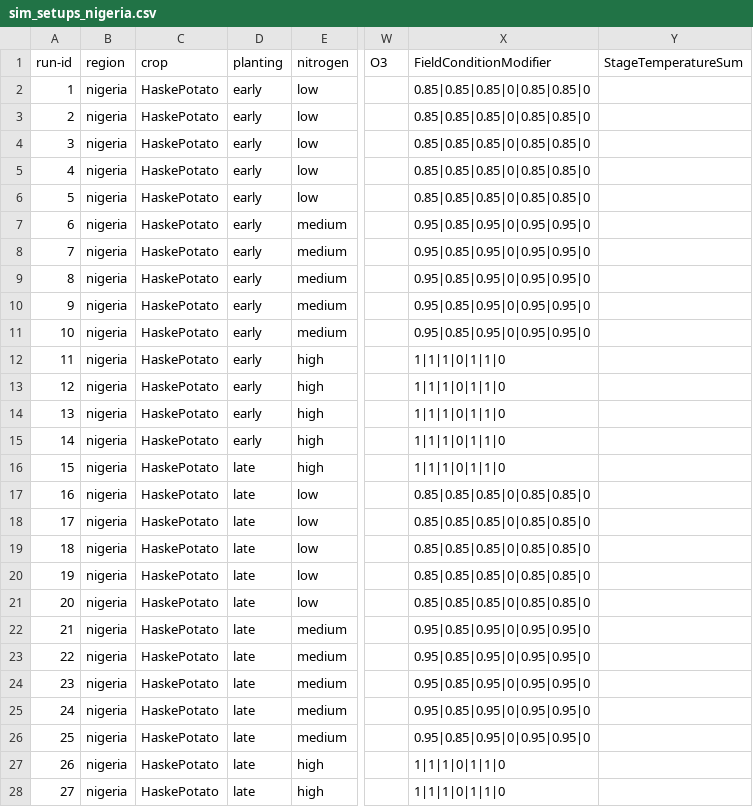
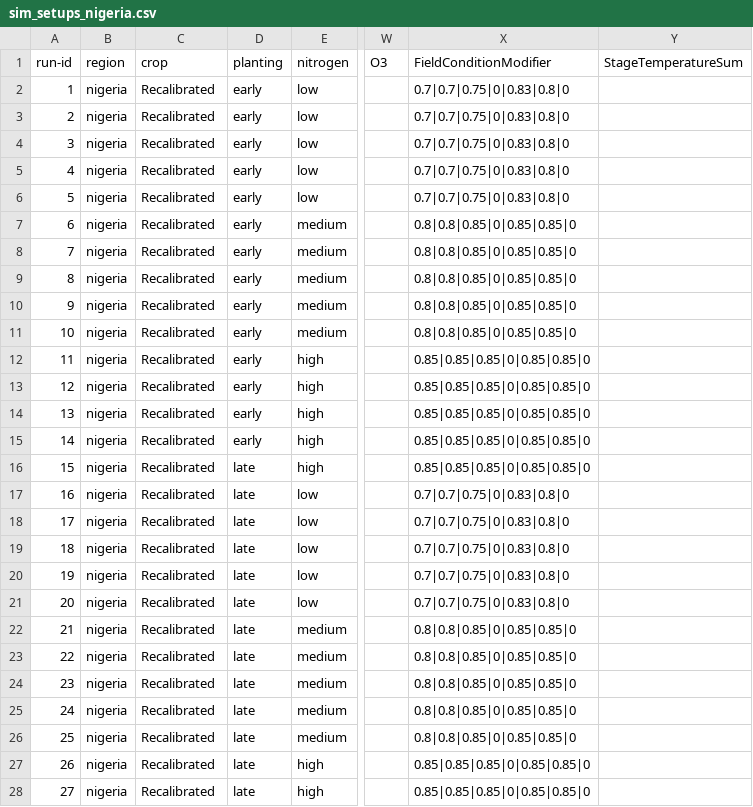
Before and after one commit to zalf-rpm/monica_africa, a CSV file: sim_setups_nigeria.csv, drawn as a sheet; only a part is shown, gaps mark what is left out; the diff covers the shown part only; the diff names each change by its address in the sheet, - before the commit and + after, or states it on an @@ line.

```diff
--- a/sim_setups_nigeria.csv
+++ b/sim_setups_nigeria.csv
-C2:C28 (crop): HaskePotato
+C2:C28 (crop): Recalibrated
-X2:X6 (FieldConditionModifier): 0.85|0.85|0.85|0|0.85|0.85|0
+X2:X6 (FieldConditionModifier): 0.7|0.7|0.75|0|0.83|0.8|0
-X7:X11 (FieldConditionModifier): 0.95|0.85|0.95|0|0.95|0.95|0
+X7:X11 (FieldConditionModifier): 0.8|0.8|0.85|0|0.85|0.85|0
-X12:X16 (FieldConditionModifier): 1|1|1|0|1|1|0
+X12:X16 (FieldConditionModifier): 0.85|0.85|0.85|0|0.85|0.85|0
-X17:X21 (FieldConditionModifier): 0.85|0.85|0.85|0|0.85|0.85|0
+X17:X21 (FieldConditionModifier): 0.7|0.7|0.75|0|0.83|0.8|0
-X22:X26 (FieldConditionModifier): 0.95|0.85|0.95|0|0.95|0.95|0
+X22:X26 (FieldConditionModifier): 0.8|0.8|0.85|0|0.85|0.85|0
-X27:X28 (FieldConditionModifier): 1|1|1|0|1|1|0
+X27:X28 (FieldConditionModifier): 0.85|0.85|0.85|0|0.85|0.85|0
```
Also changed, not shown: 3 added rows and 6 edited cells elsewhere in this file, 1 other file.
